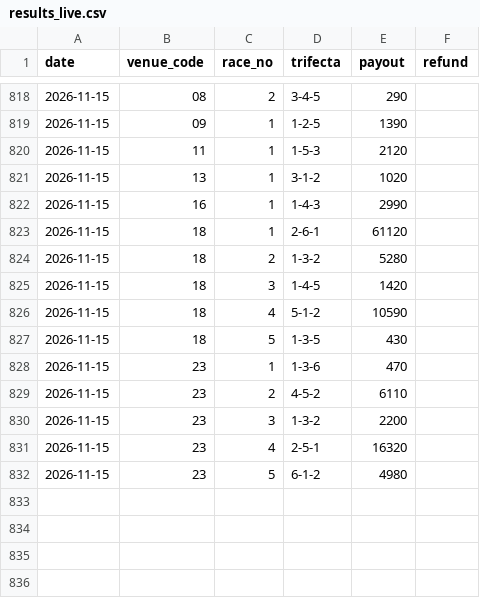
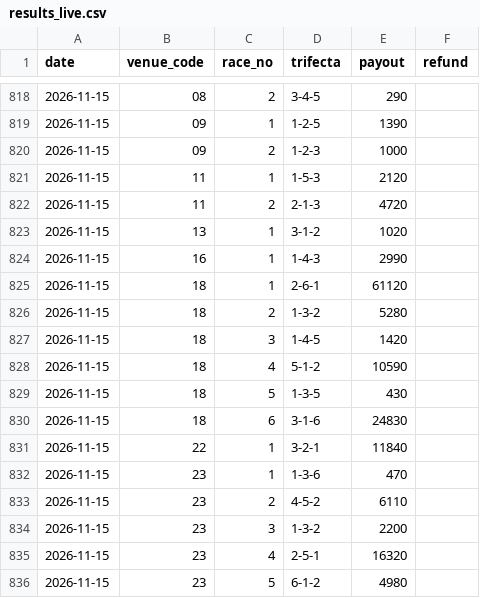
Before and after one commit to yadon-code/yoso-ai, a CSV file: data/paper/results_live.csv, drawn as a sheet; only a part is shown, gaps mark what is left out; the diff names each change by its address in the sheet, - before the commit and + after, or states it on an @@ line.

```diff
--- a/data/paper/results_live.csv
+++ b/data/paper/results_live.csv
+row 820: 2026-11-15 | 09 | 2 | 1-2-3 | 1000
+row 822: 2026-11-15 | 11 | 2 | 2-1-3 | 4720
+row 830: 2026-11-15 | 18 | 6 | 3-1-6 | 24830
+row 831: 2026-11-15 | 22 | 1 | 3-2-1 | 11840
```
Also changed, not shown: data/odds_pre/pre_20261115.csv, data/predictions/live_20261115.csv, 2 other files.
